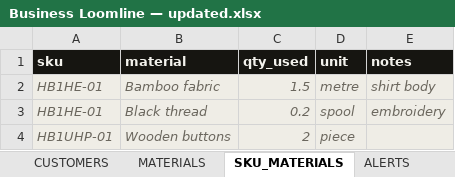
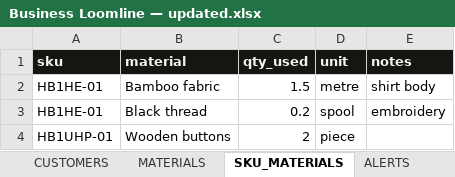
Before and after one commit to paryanivinay123-png/business-loomline-private, an Excel workbook: docs/Business Loomline — updated.xlsx, sheet SKU_MATERIALS, drawn as a sheet; values as stored, in another font and other column widths than the file's, no borders; the diff names each change by its address in the sheet, - before the commit and + after, or states it on an @@ line.

```diff
--- a/docs/Business Loomline — updated.xlsx (sheet SKU_MATERIALS)
+++ b/docs/Business Loomline — updated.xlsx (sheet SKU_MATERIALS)
-A2:E4 fill: #EFEDE6
+A2:E4 fill: none
@@ A2:E3 italic: on → off, text colour: #6B675E → black @@
@@ A4:D4 italic: on → off, text colour: #6B675E → black @@
```
Also changed, not shown: sheet INVENTORY, sheet COSTS, sheet MATERIALS, sheet How to, sheet REVENUE, sheet TARGETS, 1 more sheet, other sheet tabs, 1 other file.
